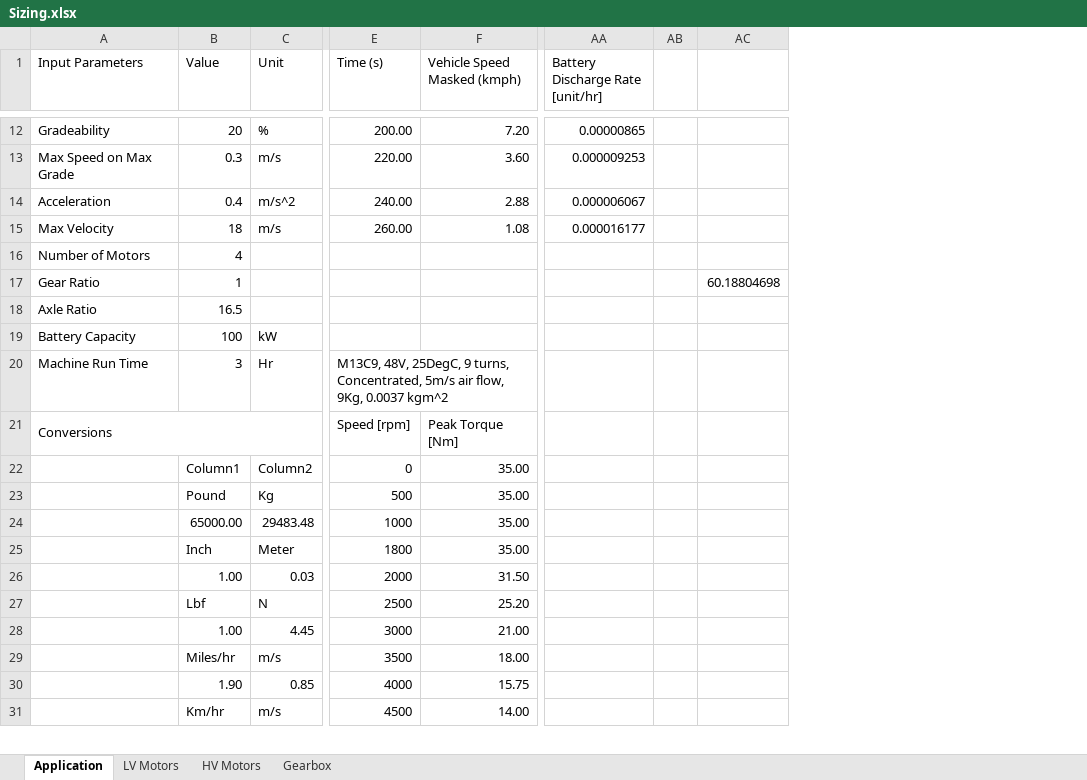
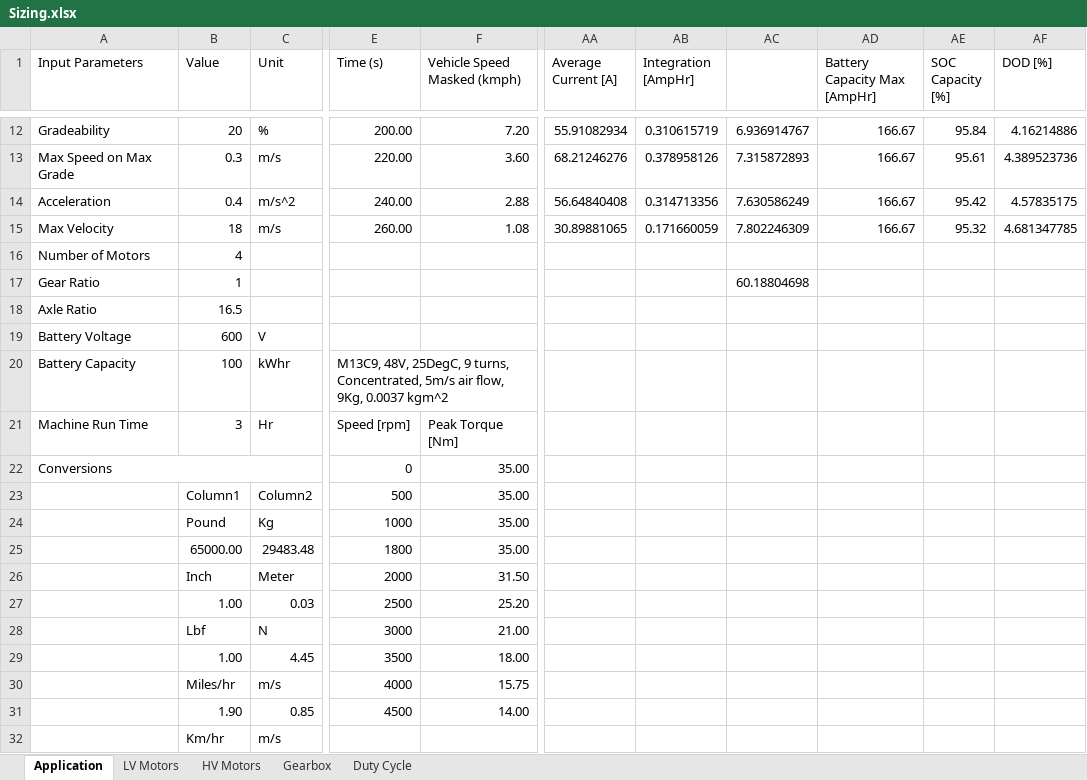
Before and after one commit to OmniPowertrainTechnologies/ElectricMotors, an Excel workbook: Sizing/Sizing.xlsx, sheet Application, drawn as a sheet; only a part is shown, gaps mark what is left out; values as stored, in another font and other column widths than the file's, no cell formats; charts and pictures and table styles not drawn; removed rows and columns are numbered as before the commit, all else as after; rows hold the shown columns only; the diff covers the shown part only; the diff names each change by its address in the sheet, - before the commit and + after, or states it on an @@ line.

Commit message:
added SOC

```diff
--- a/Sizing/Sizing.xlsx (sheet Application)
+++ b/Sizing/Sizing.xlsx (sheet Application)
+sheet tab: Duty Cycle
-column AA (Battery Discharge Rate [unit/hr]), rows 12-15: 0.00000865 | 0.000009253 | 0.000006067 | 0.000016177
-column AB, empty
-column AC, row 17: 60.18804698
+column AA (Average Current [A]), rows 12-15: 55.91082934 | 68.21246276 | 56.64840408 | 30.89881065
+column AB (Integration [AmpHr]), rows 12-15: 0.310615719 | 0.378958126 | 0.314713356 | 0.171660059
+column AC, rows 12-17: 6.936914767 | 7.315872893 | 7.630586249 | 7.802246309 |  | 60.18804698
+column AD (Battery Capacity Max [AmpHr]), rows 12-15: all 166.67
+column AE (SOC Capacity [%]), rows 12-15: 95.84 | 95.61 | 95.42 | 95.32
+column AF (DOD [%]), rows 12-15: 4.16214886 | 4.389523736 | 4.57835175 | 4.681347785
+row 19: Battery Voltage | 600 | V
-C20 (Unit): kW
+C20 (Unit): kWhr
-E20 (Time (s)): (empty)
+E20 (Time (s)): M13C9, 48V, 25DegC, 9 turns, Concentrated, 5m/s air flow, 9Kg, 0.0037 kgm^2
+E20:L20 merged
-row 20: Machine Run Time | 3 | Hr | M13C9, 48V, 25DegC, 9 turns, Concentrated, 5m/s air flow, 9Kg, 0.0037 kgm^2
-A21 (Input Parameters): Conversions
+A21 (Input Parameters): Machine Run Time
-A21:C21 merged
-B21 (Value): (empty)
+B21 (Value): 3
-C21 (Unit): (empty)
+C21 (Unit): Hr
-A22 (Input Parameters): (empty)
+A22 (Input Parameters): Conversions
+A22:C22 merged
-B22 (Value): Column1
+B22 (Value): (empty)
-C22 (Unit): Column2
+C22 (Unit): (empty)
-B23 (Value): Pound
+B23 (Value): Column1
-C23 (Unit): Kg
+C23 (Unit): Column2
-B24 (Value): 65000.00
+B24 (Value): Pound
-C24 (Unit): 29483.48
+C24 (Unit): Kg
-B25 (Value): Inch
+B25 (Value): 65000.00
-C25 (Unit): Meter
+C25 (Unit): 29483.48
-B26 (Value): 1.00
+B26 (Value): Inch
-C26 (Unit): 0.03
+C26 (Unit): Meter
-B27 (Value): Lbf
+B27 (Value): 1.00
-C27 (Unit): N
+C27 (Unit): 0.03
-B28 (Value): 1.00
+B28 (Value): Lbf
-C28 (Unit): 4.45
+C28 (Unit): N
-B29 (Value): Miles/hr
+B29 (Value): 1.00
-C29 (Unit): m/s
+C29 (Unit): 4.45
-B30 (Value): 1.90
+B30 (Value): Miles/hr
-C30 (Unit): 0.85
+C30 (Unit): m/s
-B31 (Value): Km/hr
+B31 (Value): 1.90
-C31 (Unit): m/s
+C31 (Unit): 0.85
+row 32:  | Km/hr | m/s
```
Also changed, not shown: 1 removed row, 23 edited cells and merged cells elsewhere in this sheet, cell formats, formulas that keep their value, charts or pictures.
